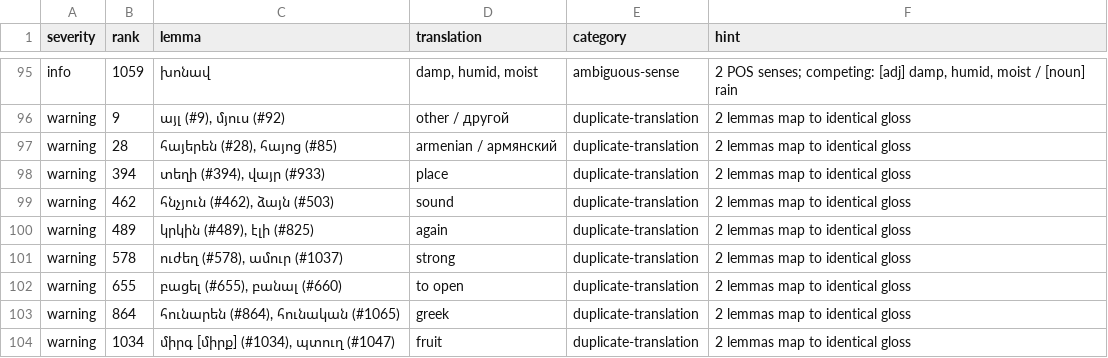
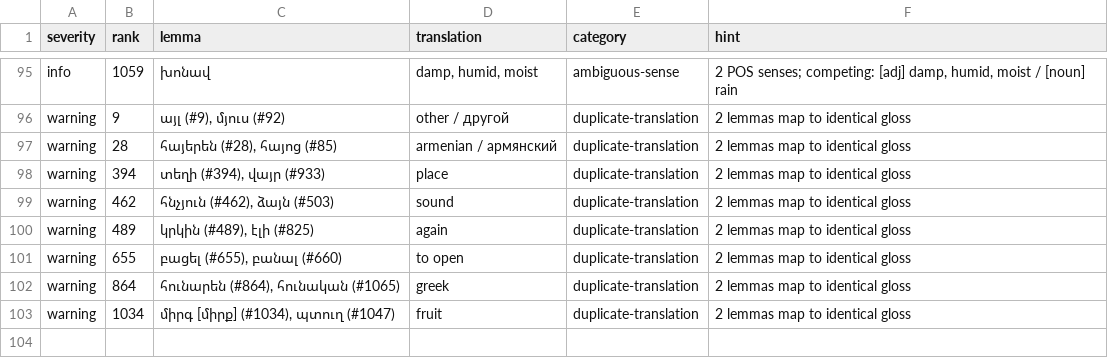
Before and after one commit to homage2sewage/hayeren, a TSV file: frequency/out/deck_validation.tsv, drawn as a sheet; only a part is shown, gaps mark what is left out.

```diff
--- a/frequency/out/deck_validation.tsv
+++ b/frequency/out/deck_validation.tsv
@@ -100,3 +100,2 @@ warning	462	հնչյուն (#462), ձայն (#503)	sound	duplicate-translation	2
 warning	489	կրկին (#489), էլի (#825)	again	duplicate-translation	2 lemmas map to identical gloss
-warning	578	ուժեղ (#578), ամուր (#1037)	strong	duplicate-translation	2 lemmas map to identical gloss
 warning	655	բացել (#655), բանալ (#660)	to open	duplicate-translation	2 lemmas map to identical gloss
```
Also changed, not shown: cards/top_1000.tsv, frequency/golden_glosses.tsv, 17 other files.
